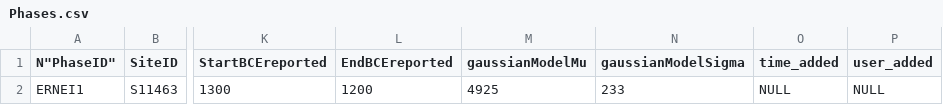
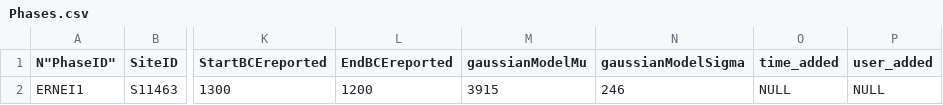
Before and after one commit to BIADwiki/BIADwiki, a CSV file: tools/templates/Phases.csv, drawn as a sheet; only a part is shown, gaps mark what is left out; the diff names each change by its address in the sheet, - before the commit and + after, or states it on an @@ line.

```diff
--- a/tools/templates/Phases.csv
+++ b/tools/templates/Phases.csv
-M2 (gaussianModelMu): 4925
+M2 (gaussianModelMu): 3915
-N2 (gaussianModelSigma): 233
+N2 (gaussianModelSigma): 246
```
Also changed, not shown: 1 other file.
